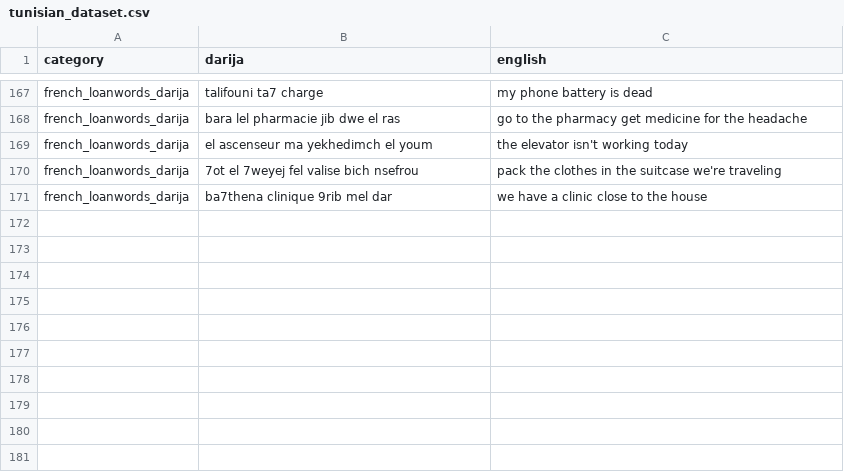
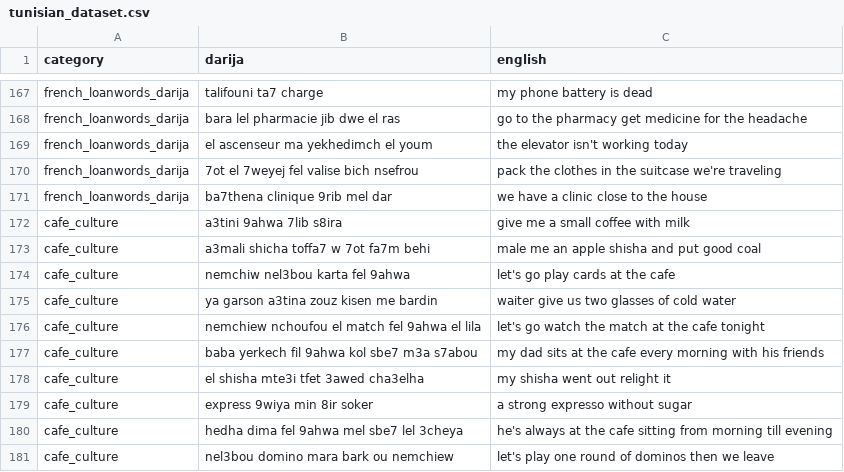
Before and after one commit to Dhiadev-tn/darija-translator, a CSV file: data/raw/tunisian_dataset.csv, drawn as a sheet; only a part is shown, gaps mark what is left out.

Commit message:
add new tunisian darija pairs , cafe culture category

```diff
--- a/data/raw/tunisian_dataset.csv
+++ b/data/raw/tunisian_dataset.csv
@@ -171 +171,11 @@ french_loanwords_darija,7ot el 7weyej fel valise bich nsefrou,pack the clothes i
 french_loanwords_darija,ba7thena clinique 9rib mel dar,we have a clinic close to the house
+cafe_culture,a3tini 9ahwa 7lib s8ira,give me a small coffee with milk
+cafe_culture,a3mali shicha toffa7 w 7ot fa7m behi,male me an apple shisha and put good coal
+cafe_culture,nemchiw nel3bou karta fel 9ahwa,let's go play cards at the cafe
+cafe_culture,ya garson a3tina zouz kisen me  bardin,waiter give us two glasses of cold water
+cafe_culture,nemchiew nchoufou el match fel 9ahwa el lila,let's go watch the match at the cafe tonight
+cafe_culture,baba yerkech fil 9ahwa kol sbe7 m3a s7abou,my dad sits at the cafe every morning with his friends
+cafe_culture,el shisha mte3i tfet 3awed cha3elha,my shisha went out relight it
+cafe_culture,express 9wiya min 8ir soker,a strong expresso without sugar
+cafe_culture,hedha dima fel 9ahwa mel sbe7 lel 3cheya,he's always at the cafe sitting from morning till evening
+cafe_culture,nel3bou domino mara bark ou nemchiew,let's play one round of dominos then we leave
```
